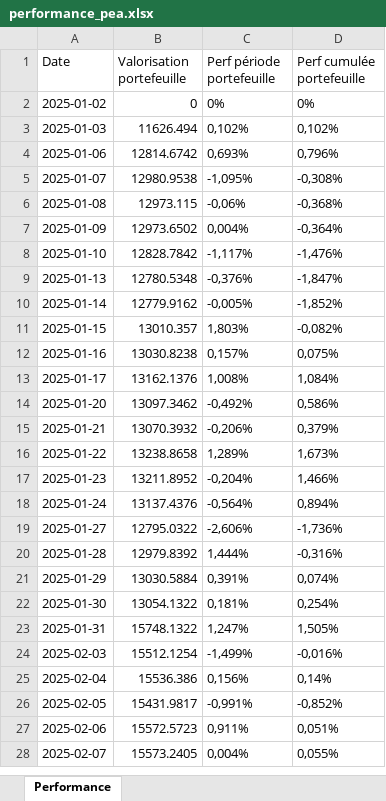
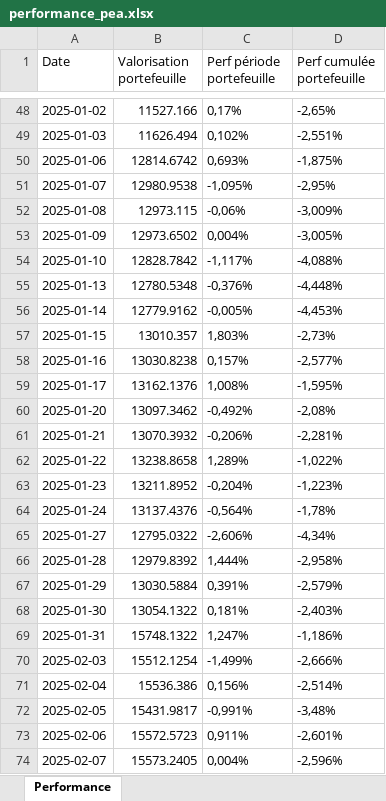
Before and after one commit to Kled0u/Dashboard-Investments, an Excel workbook: data/performance_pea.xlsx, sheet Performance, drawn as a sheet; only a part is shown, gaps mark what is left out; values as stored, in another font and other column widths than the file's, no borders; addresses are those after the commit; the diff covers the shown part only; the diff names each change by its address in the sheet, - before the commit and + after, or states it on an @@ line.

```diff
--- a/data/performance_pea.xlsx (sheet Performance)
+++ b/data/performance_pea.xlsx (sheet Performance)
-B48 (Valorisation portefeuille): 0
+B48 (Valorisation portefeuille): 11527.166
-C48 (Perf période portefeuille): 0%
+C48 (Perf période portefeuille): 0,17%
-D48 (Perf cumulée portefeuille): 0%
+D48 (Perf cumulée portefeuille): -2,65%
-D49 (Perf cumulée portefeuille): 0,102%
+D49 (Perf cumulée portefeuille): -2,551%
-D50 (Perf cumulée portefeuille): 0,796%
+D50 (Perf cumulée portefeuille): -1,875%
-D51 (Perf cumulée portefeuille): -0,308%
+D51 (Perf cumulée portefeuille): -2,95%
-D52 (Perf cumulée portefeuille): -0,368%
+D52 (Perf cumulée portefeuille): -3,009%
-D53 (Perf cumulée portefeuille): -0,364%
+D53 (Perf cumulée portefeuille): -3,005%
-D54 (Perf cumulée portefeuille): -1,476%
+D54 (Perf cumulée portefeuille): -4,088%
-D55 (Perf cumulée portefeuille): -1,847%
+D55 (Perf cumulée portefeuille): -4,448%
-D56 (Perf cumulée portefeuille): -1,852%
+D56 (Perf cumulée portefeuille): -4,453%
-D57 (Perf cumulée portefeuille): -0,082%
+D57 (Perf cumulée portefeuille): -2,73%
-D58 (Perf cumulée portefeuille): 0,075%
+D58 (Perf cumulée portefeuille): -2,577%
-D59 (Perf cumulée portefeuille): 1,084%
+D59 (Perf cumulée portefeuille): -1,595%
-D60 (Perf cumulée portefeuille): 0,586%
+D60 (Perf cumulée portefeuille): -2,08%
-D61 (Perf cumulée portefeuille): 0,379%
+D61 (Perf cumulée portefeuille): -2,281%
-D62 (Perf cumulée portefeuille): 1,673%
+D62 (Perf cumulée portefeuille): -1,022%
-D63 (Perf cumulée portefeuille): 1,466%
+D63 (Perf cumulée portefeuille): -1,223%
-D64 (Perf cumulée portefeuille): 0,894%
+D64 (Perf cumulée portefeuille): -1,78%
-D65 (Perf cumulée portefeuille): -1,736%
+D65 (Perf cumulée portefeuille): -4,34%
-D66 (Perf cumulée portefeuille): -0,316%
+D66 (Perf cumulée portefeuille): -2,958%
-D67 (Perf cumulée portefeuille): 0,074%
+D67 (Perf cumulée portefeuille): -2,579%
-D68 (Perf cumulée portefeuille): 0,254%
+D68 (Perf cumulée portefeuille): -2,403%
-D69 (Perf cumulée portefeuille): 1,505%
+D69 (Perf cumulée portefeuille): -1,186%
-D70 (Perf cumulée portefeuille): -0,016%
+D70 (Perf cumulée portefeuille): -2,666%
-D71 (Perf cumulée portefeuille): 0,14%
+D71 (Perf cumulée portefeuille): -2,514%
-D72 (Perf cumulée portefeuille): -0,852%
+D72 (Perf cumulée portefeuille): -3,48%
-D73 (Perf cumulée portefeuille): 0,051%
+D73 (Perf cumulée portefeuille): -2,601%
-D74 (Perf cumulée portefeuille): 0,055%
+D74 (Perf cumulée portefeuille): -2,596%
```
Also changed, not shown: 46 added rows and 104 edited cells elsewhere in this sheet, data/apports_investisseurs.xlsx, 6 other files.
